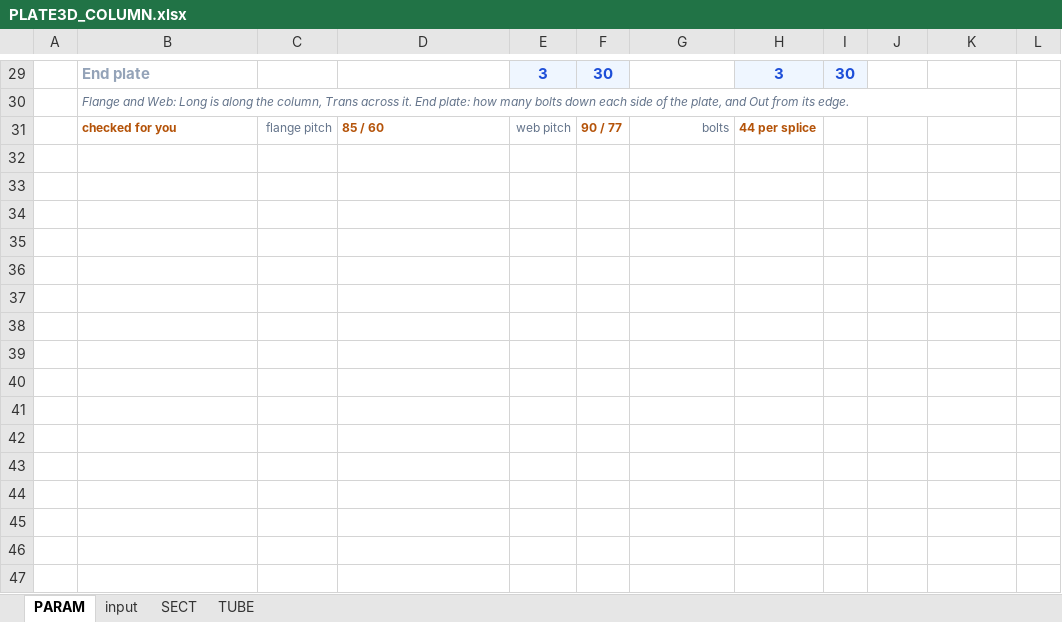
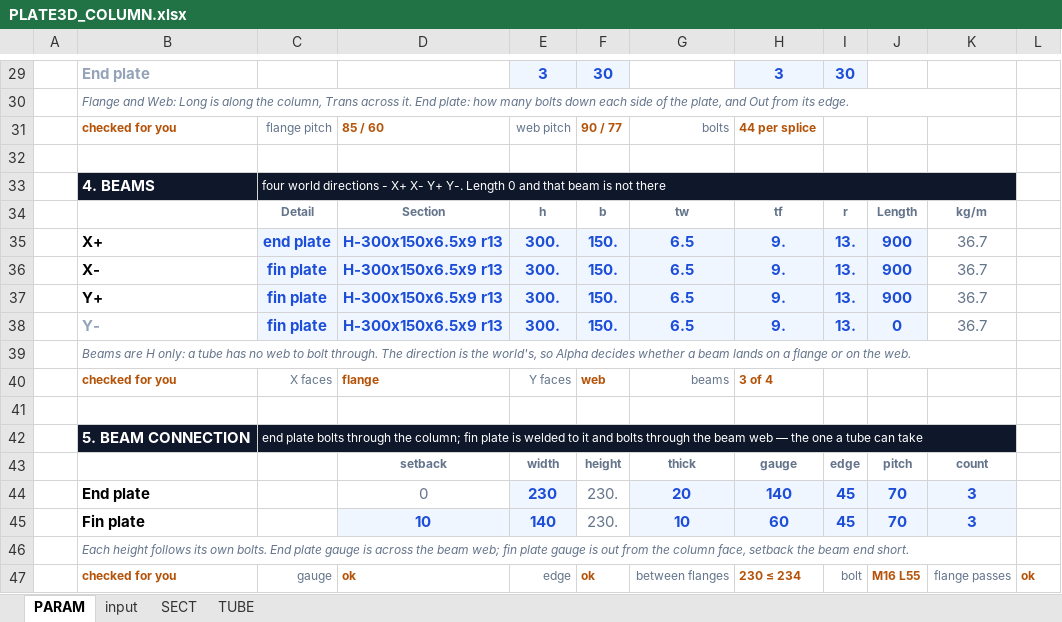
Before and after one commit to macroBIM/macroBIM, an Excel workbook: plate3d/PLATE3D_COLUMN.xlsx, sheet PARAM, drawn as a sheet; only a part is shown, gaps mark what is left out; values as stored, in another font and other column widths than the file's, no borders; conditional formats not drawn; the diff names each change by its address in the sheet, - before the commit and + after, or states it on an @@ line.

```diff
--- a/plate3d/PLATE3D_COLUMN.xlsx (sheet PARAM)
+++ b/plate3d/PLATE3D_COLUMN.xlsx (sheet PARAM)
+row 32: (empty)
+row 33:  | 4. BEAMS | four world directions - X+ X- Y+ Y-. Length 0 and that beam is not there
+row 34:  |  | Detail | Section | h | b | tw | tf | r | Length | kg/m
+row 35:  | X+ | end plate | H-300x150x6.5x9 r13 | 300. | 150. | 6.5 | 9. | 13. | 900 | 36.7
+row 36:  | X- | fin plate | H-300x150x6.5x9 r13 | 300. | 150. | 6.5 | 9. | 13. | 900 | 36.7
+row 37:  | Y+ | fin plate | H-300x150x6.5x9 r13 | 300. | 150. | 6.5 | 9. | 13. | 900 | 36.7
+row 38:  | Y- | fin plate | H-300x150x6.5x9 r13 | 300. | 150. | 6.5 | 9. | 13. | 0 | 36.7
+row 39:  | Beams are H only: a tube has no web to bolt through. The direction is the world's, so Alpha decides whether a beam lands on a flange or on the web.
+row 40:  | checked for you | X faces | flange | Y faces | web | beams | 3 of 4
+row 41: (empty)
+row 42:  | 5. BEAM CONNECTION | end plate bolts through the column; fin plate is welded to it and bolts through the beam web — the one a tube can take
+row 43:  |  |  | setback | width | height | thick | gauge | edge | pitch | count
+row 44:  | End plate |  | 0 | 230 | 230. | 20 | 140 | 45 | 70 | 3
+row 45:  | Fin plate |  | 10 | 140 | 230. | 10 | 60 | 45 | 70 | 3
+row 46:  | Each height follows its own bolts. End plate gauge is across the beam web; fin plate gauge is out from the column face, setback the beam end short.
+row 47:  | checked for you | gauge | ok | edge | ok | between flanges | 230 ≤ 234 | bolt | M16 L55 | flange passes | ok
```
Also changed, not shown: sheet input, 1 other file.
